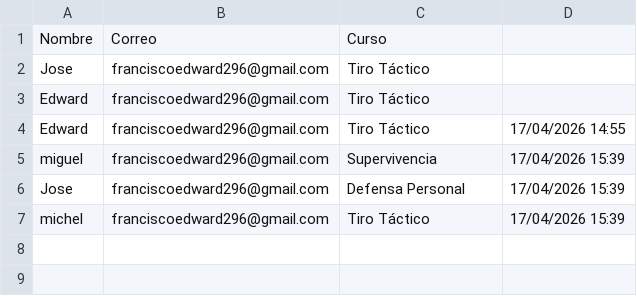
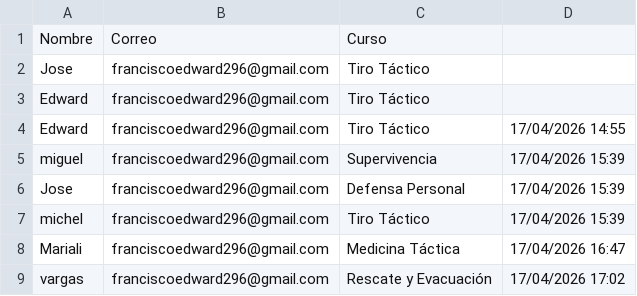
Before and after one commit to edward209/cursos-tacticos, a CSV file: inscripciones.csv, drawn as a sheet.

```diff
--- a/inscripciones.csv
+++ b/inscripciones.csv
@@ -7 +7,3 @@ Jose,franciscoedward296@gmail.com,Defensa Personal,17/04/2026 15:39
 michel,franciscoedward296@gmail.com,Tiro Táctico,17/04/2026 15:39
+Mariali,franciscoedward296@gmail.com,Medicina Táctica,17/04/2026 16:47
+vargas,franciscoedward296@gmail.com,Rescate y Evacuación,17/04/2026 17:02
```
Also changed, not shown: 7 other files.
